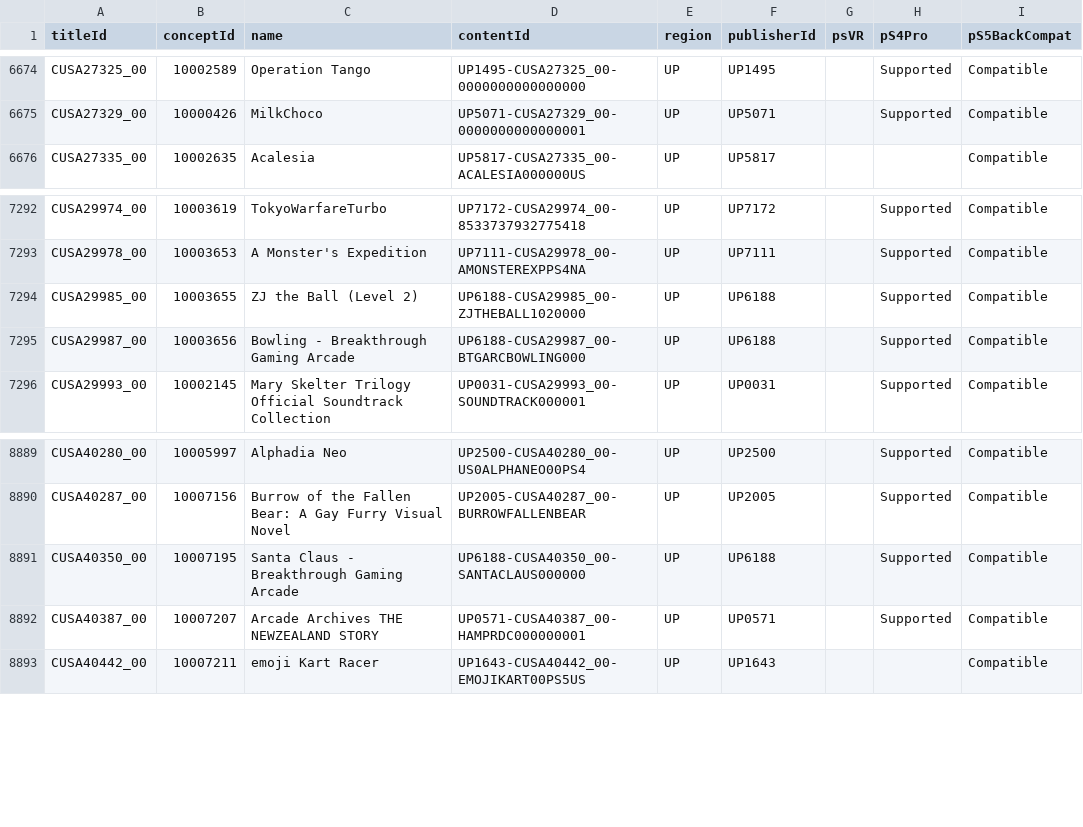
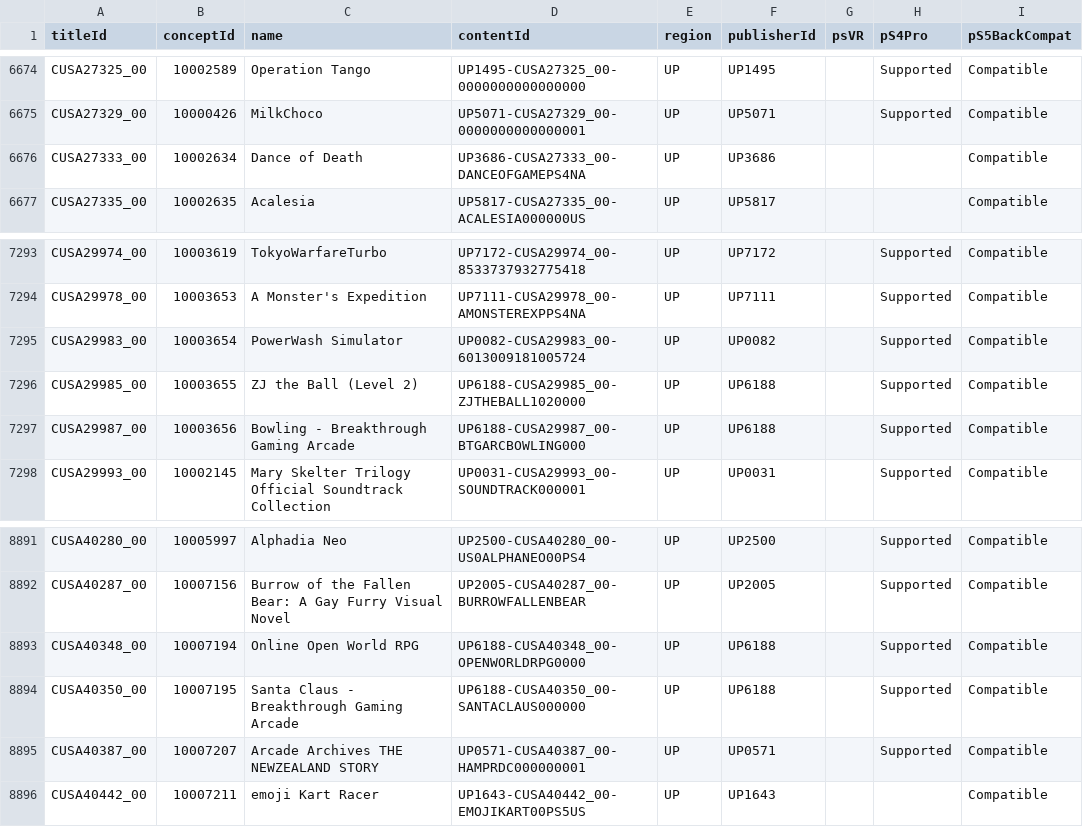
Before and after one commit to andshrew/PlayStation-Titles, a TSV file: Region/America/PS4_UP_Titles.tsv, drawn as a sheet; only a part is shown, gaps mark what is left out.

Commit message:
Refreshed title data

```diff
--- a/Region/America/PS4_UP_Titles.tsv
+++ b/Region/America/PS4_UP_Titles.tsv
@@ -6675,2 +6675,3 @@ CUSA27325_00	10002589	Operation Tango	UP1495-CUSA27325_00-0000000000000000	UP	UP
 CUSA27329_00	10000426	MilkChoco	UP5071-CUSA27329_00-0000000000000001	UP	UP5071		Supported	Compatible
+CUSA27333_00	10002634	Dance of Death	UP3686-CUSA27333_00-DANCEOFGAMEPS4NA	UP	UP3686			Compatible
 CUSA27335_00	10002635	Acalesia	UP5817-CUSA27335_00-ACALESIA000000US	UP	UP5817			Compatible
@@ -7293,2 +7294,3 @@ CUSA29974_00	10003619	TokyoWarfareTurbo	UP7172-CUSA29974_00-8533737932775418	UP
 CUSA29978_00	10003653	A Monster's Expedition	UP7111-CUSA29978_00-AMONSTEREXPPS4NA	UP	UP7111		Supported	Compatible
+CUSA29983_00	10003654	PowerWash Simulator	UP0082-CUSA29983_00-6013009181005724	UP	UP0082		Supported	Compatible
 CUSA29985_00	10003655	ZJ the Ball (Level 2)	UP6188-CUSA29985_00-ZJTHEBALL1020000	UP	UP6188		Supported	Compatible
@@ -8890,2 +8892,3 @@ CUSA40280_00	10005997	Alphadia Neo	UP2500-CUSA40280_00-US0ALPHANEO00PS4	UP	UP250
 CUSA40287_00	10007156	Burrow of the Fallen Bear: A Gay Furry Visual Novel	UP2005-CUSA40287_00-BURROWFALLENBEAR	UP	UP2005		Supported	Compatible
+CUSA40348_00	10007194	Online Open World RPG	UP6188-CUSA40348_00-OPENWORLDRPG0000	UP	UP6188		Supported	Compatible
 CUSA40350_00	10007195	Santa Claus - Breakthrough Gaming Arcade	UP6188-CUSA40350_00-SANTACLAUS000000	UP	UP6188		Supported	Compatible
```
Also changed, not shown: Region/America/PS4_UP_Titles_by_Concept.tsv, Region/America/PS4_UP_Titles_by_Name.tsv, 26 other files.
